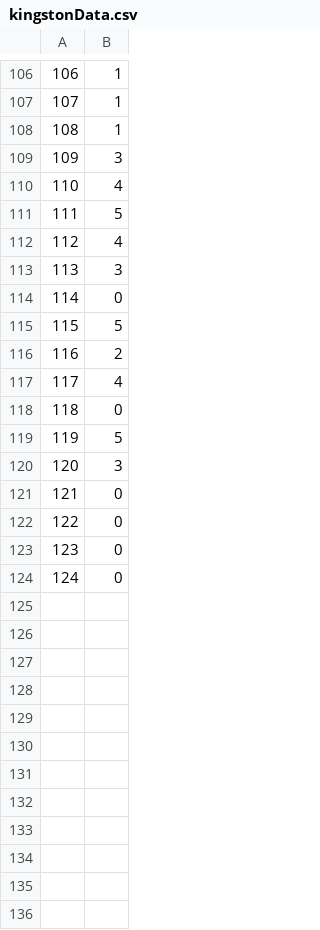
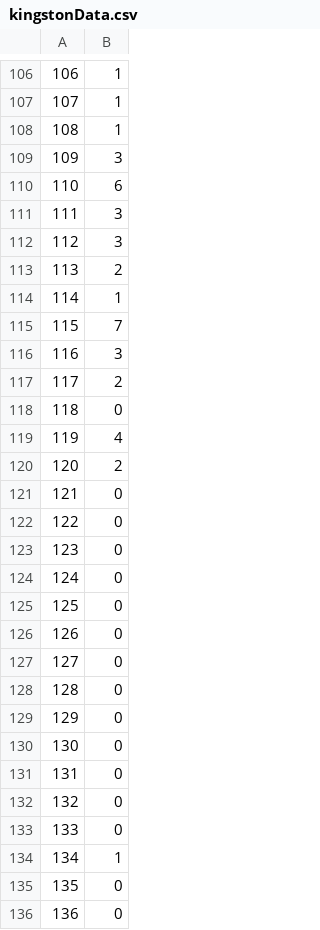
Before and after one commit to Queens-Physics/quaboom, a CSV file: data/output/KFLA-ON/kingstonData.csv, drawn as a sheet; only a part is shown, gaps mark what is left out; removed rows and columns are numbered as before the commit, all else as after; the diff covers the shown part only; the diff names each change by its address in the sheet, - before the commit and + after, or states it on an @@ line.

```diff
--- a/data/output/KFLA-ON/kingstonData.csv
+++ b/data/output/KFLA-ON/kingstonData.csv
+row 110: 110 | 6
@@ row 113 moved to row 111: 111 @@
@@ row 120 moved to row 112: 112 @@
+row 113: 113 | 2
+row 114: 114 | 1
+row 115: 115 | 7
+row 116: 116 | 3
+row 117: 117 | 2
@@ row 65 moved to row 118: 118 @@
@@ column A renumbered between rows 119 and 120 @@
-row 111: 111 | 5
-row 112: 112 | 4
-row 115: 115 | 5
-row 117: 117 | 4
-row 119: 119 | 5
@@ row 75 moved to row 125: 125 @@
@@ row 114 moved to row 126: 126 @@
@@ row 118 moved to row 127: 127 @@
+row 128: 128 | 0
+row 129: 129 | 0
+row 130: 130 | 0
+row 131: 131 | 0
+row 132: 132 | 0
+row 133: 133 | 0
+row 134: 134 | 1
+row 135: 135 | 0
+row 136: 136 | 0
```
Also changed, not shown: 2 added rows and 1 moved row elsewhere in this file, data/output/KFLA-ON/allOntario.csv.
